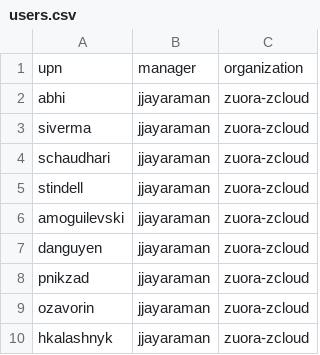
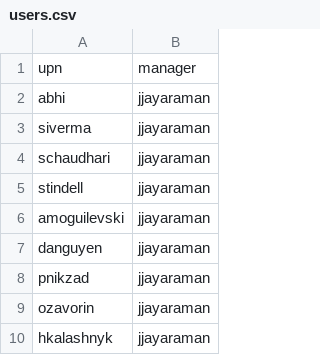
Before and after one commit to pedraamn/Zuora-AD-Terraform, a CSV file: csvs/users.csv, drawn as a sheet; only a part is shown; the diff names each change by its address in the sheet, - before the commit and + after, or states it on an @@ line.

Commit message:
remove redundant organization column, add logic in enterprise app to map users to organization based on manager

```diff
--- a/csvs/users.csv
+++ b/csvs/users.csv
-column C, rows 1-10: organization | zuora-zcloud | zuora-zcloud | zuora-zcloud | zuora-zcloud | zuora-zcloud | zuora-zcloud | zuora-zcloud | zuora-zcloud | zuora-zcloud
```
Also changed, not shown: 2 other files.
